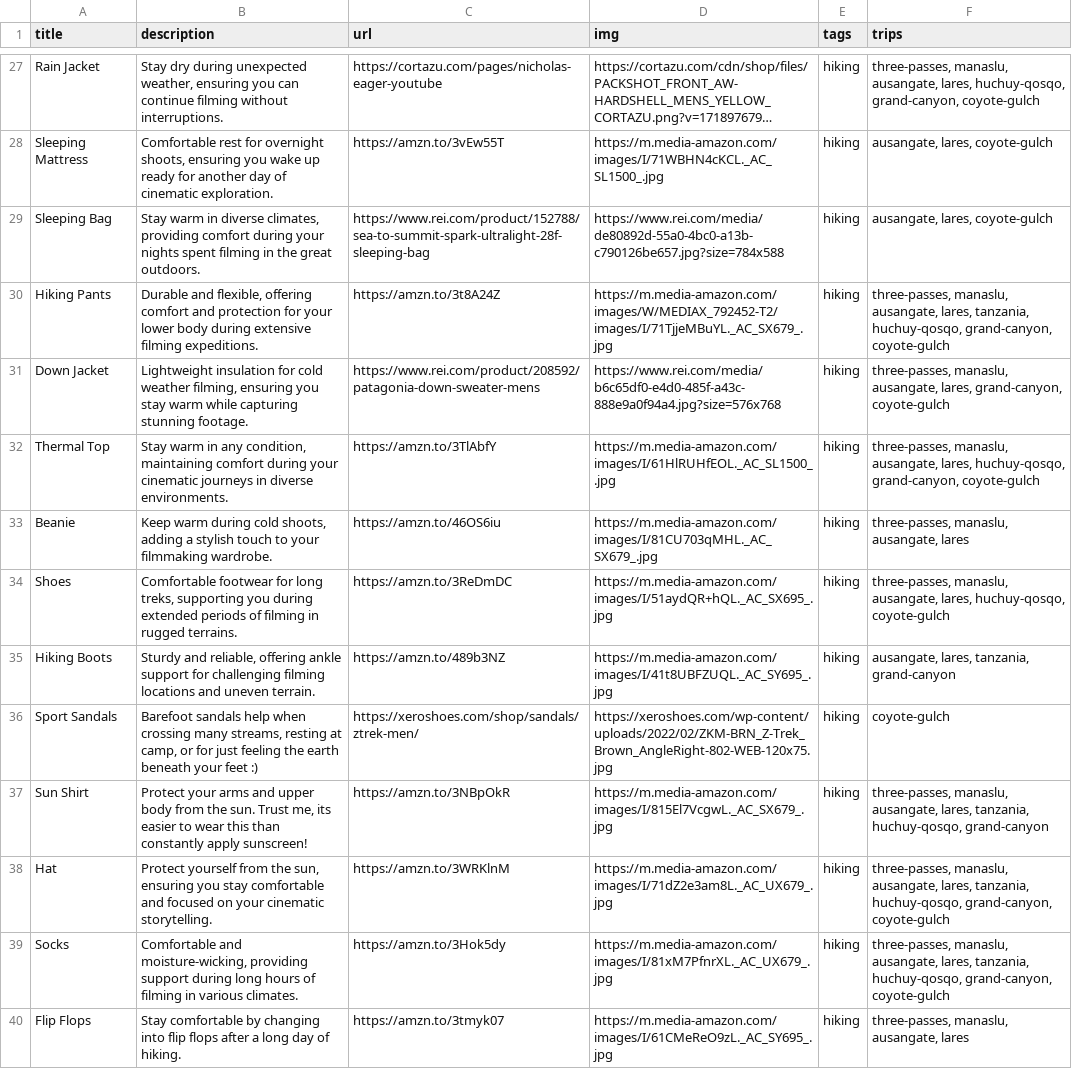
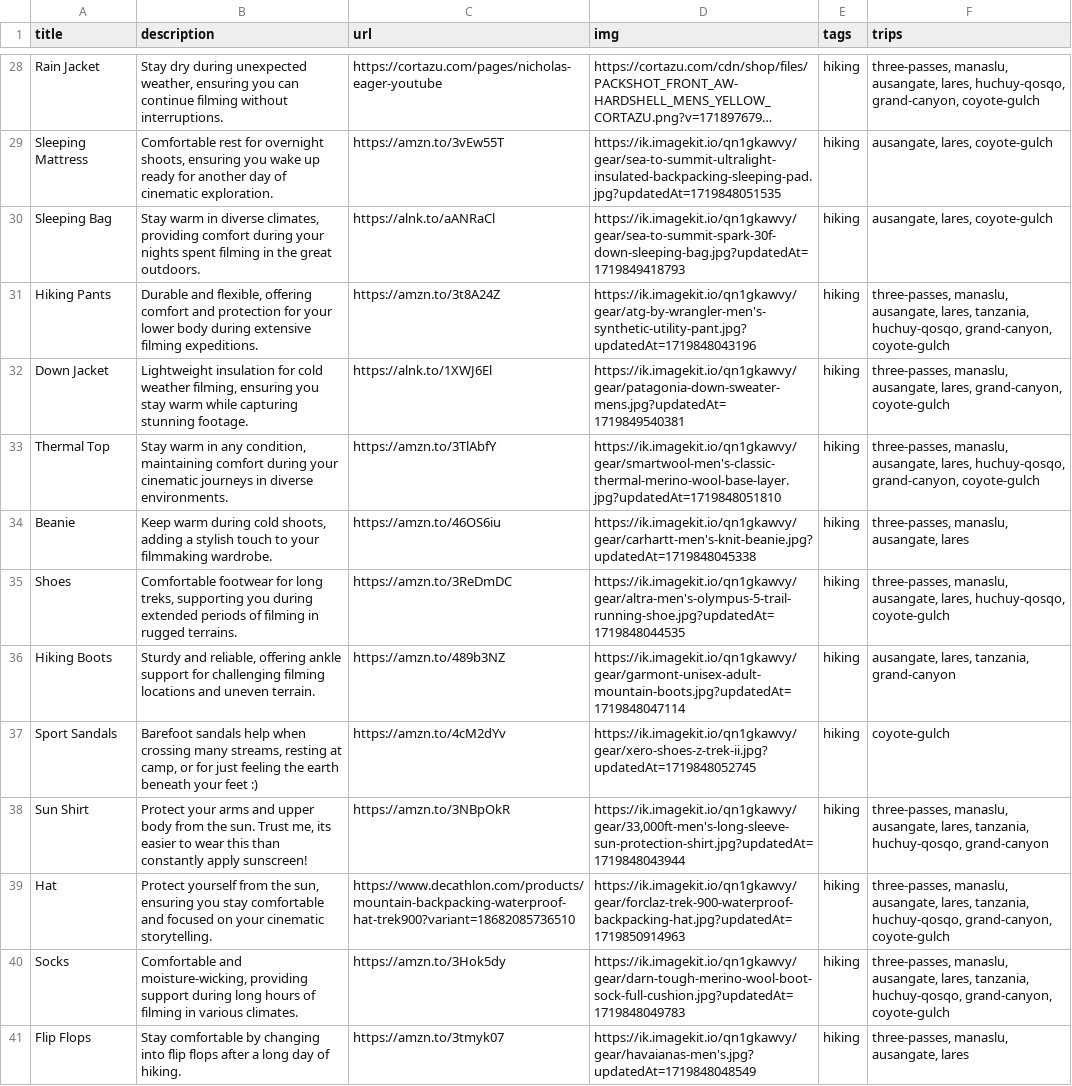
Before and after one commit to nicholaseager/nicholaseager.github.io, a CSV file: _data/gear.csv, drawn as a sheet; only a part is shown, gaps mark what is left out; long unchanged cells end in …; addresses are those after the commit; the diff covers the shown part only; the diff names each change by its address in the sheet, - before the commit and + after, or states it on an @@ line.

Commit message:
updating gear

```diff
--- a/_data/gear.csv
+++ b/_data/gear.csv
-D29 (img): https://m.media-amazon.com/images/I/71WBHN4cKCL._AC_SL1500_.jpg
+D29 (img): https://ik.imagekit.io/qn1gkawvy/gear/sea-to-summit-ultralight-insulated-backpacking-sleeping-pad.jpg?updatedAt=1719848051535
-C30 (url): https://www.rei.com/product/152788/sea-to-summit-spark-ultralight-28f-sleeping-bag
+C30 (url): https://alnk.to/aANRaCl
-D30 (img): https://www.rei.com/media/de80892d-55a0-4bc0-a13b-c790126be657.jpg?size=784x588
+D30 (img): https://ik.imagekit.io/qn1gkawvy/gear/sea-to-summit-spark-30f-down-sleeping-bag.jpg?updatedAt=1719849418793
-D31 (img): https://m.media-amazon.com/images/W/MEDIAX_792452-T2/images/I/71TjjeMBuYL._AC_SX679_.jpg
+D31 (img): https://ik.imagekit.io/qn1gkawvy/gear/atg-by-wrangler-men's-synthetic-utility-pant.jpg?updatedAt=1719848043196
-C32 (url): https://www.rei.com/product/208592/patagonia-down-sweater-mens
+C32 (url): https://alnk.to/1XWJ6El
-D32 (img): https://www.rei.com/media/b6c65df0-e4d0-485f-a43c-888e9a0f94a4.jpg?size=576x768
+D32 (img): https://ik.imagekit.io/qn1gkawvy/gear/patagonia-down-sweater-mens.jpg?updatedAt=1719849540381
-D33 (img): https://m.media-amazon.com/images/I/61HlRUHfEOL._AC_SL1500_.jpg
+D33 (img): https://ik.imagekit.io/qn1gkawvy/gear/smartwool-men's-classic-thermal-merino-wool-base-layer.jpg?updatedAt=1719848051810
-D34 (img): https://m.media-amazon.com/images/I/81CU703qMHL._AC_SX679_.jpg
+D34 (img): https://ik.imagekit.io/qn1gkawvy/gear/carhartt-men's-knit-beanie.jpg?updatedAt=1719848045338
-D35 (img): https://m.media-amazon.com/images/I/51aydQR+hQL._AC_SX695_.jpg
+D35 (img): https://ik.imagekit.io/qn1gkawvy/gear/altra-men's-olympus-5-trail-running-shoe.jpg?updatedAt=1719848044535
-D36 (img): https://m.media-amazon.com/images/I/41t8UBFZUQL._AC_SY695_.jpg
+D36 (img): https://ik.imagekit.io/qn1gkawvy/gear/garmont-unisex-adult-mountain-boots.jpg?updatedAt=1719848047114
-C37 (url): https://xeroshoes.com/shop/sandals/ztrek-men/
+C37 (url): https://amzn.to/4cM2dYv
-D37 (img): https://xeroshoes.com/wp-content/uploads/2022/02/ZKM-BRN_Z-Trek_Brown_AngleRight-802-WEB-120x75.jpg
+D37 (img): https://ik.imagekit.io/qn1gkawvy/gear/xero-shoes-z-trek-ii.jpg?updatedAt=1719848052745
-D38 (img): https://m.media-amazon.com/images/I/815El7VcgwL._AC_SX679_.jpg
+D38 (img): https://ik.imagekit.io/qn1gkawvy/gear/33,000ft-men's-long-sleeve-sun-protection-shirt.jpg?updatedAt=1719848043944
-C39 (url): https://amzn.to/3WRKlnM
+C39 (url): https://www.decathlon.com/products/mountain-backpacking-waterproof-hat-trek900?variant=18682085736510
-D39 (img): https://m.media-amazon.com/images/I/71dZ2e3am8L._AC_UX679_.jpg
+D39 (img): https://ik.imagekit.io/qn1gkawvy/gear/forclaz-trek-900-waterproof-backpacking-hat.jpg?updatedAt=1719850914963
-D40 (img): https://m.media-amazon.com/images/I/81xM7PfnrXL._AC_UX679_.jpg
+D40 (img): https://ik.imagekit.io/qn1gkawvy/gear/darn-tough-merino-wool-boot-sock-full-cushion.jpg?updatedAt=1719848049783
-D41 (img): https://m.media-amazon.com/images/I/61CMeReO9zL._AC_SY695_.jpg
+D41 (img): https://ik.imagekit.io/qn1gkawvy/gear/havaianas-men's.jpg?updatedAt=1719848048549
```
Also changed, not shown: 1 added row, 1 removed row and 40 edited cells elsewhere in this file.
